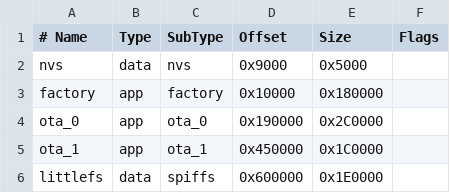
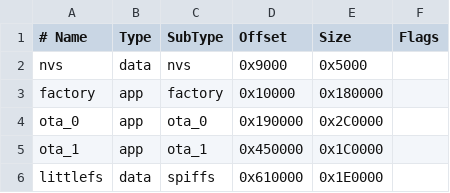
Before and after one commit to nphil/natefw, a CSV file: ats-mini-core/partitions.csv, drawn as a sheet.

Commit message:
Update partitions.csv

```diff
--- a/ats-mini-core/partitions.csv
+++ b/ats-mini-core/partitions.csv
@@ -5,2 +5,2 @@ ota_0,    app,  ota_0,   0x190000,0x2C0000,
 ota_1,    app,  ota_1,   0x450000,0x1C0000,
-littlefs, data, spiffs,  0x600000,0x1E0000,
+littlefs, data, spiffs,  0x610000,0x1E0000,
```
